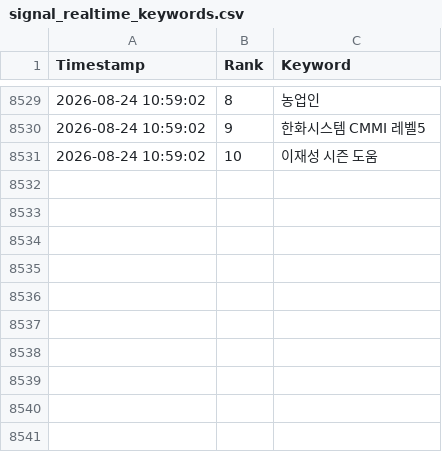
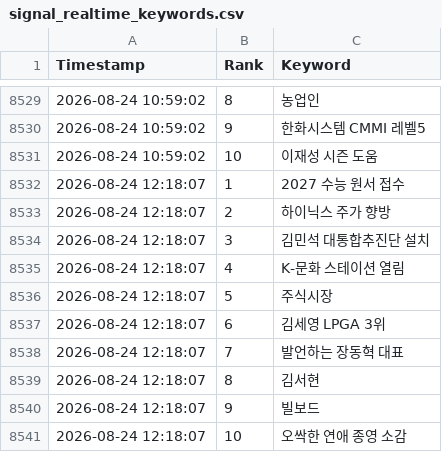
Before and after one commit to wafflecomm/TrafficCatcher, a CSV file: signal_realtime_keywords.csv, drawn as a sheet; only a part is shown, gaps mark what is left out.

```diff
--- a/signal_realtime_keywords.csv
+++ b/signal_realtime_keywords.csv
@@ -8531 +8531,11 @@
 2026-08-24 10:59:02,10,이재성 시즌 도움
+2026-08-24 12:18:07,1,2027 수능 원서 접수
+2026-08-24 12:18:07,2,하이닉스 주가 향방
+2026-08-24 12:18:07,3,김민석 대통합추진단 설치
+2026-08-24 12:18:07,4,K-문화 스테이션 열림
+2026-08-24 12:18:07,5,주식시장
+2026-08-24 12:18:07,6,김세영 LPGA 3위
+2026-08-24 12:18:07,7,발언하는 장동혁 대표
+2026-08-24 12:18:07,8,김서현
+2026-08-24 12:18:07,9,빌보드
+2026-08-24 12:18:07,10,오싹한 연애 종영 소감
```
Also changed, not shown: 3 other files.
